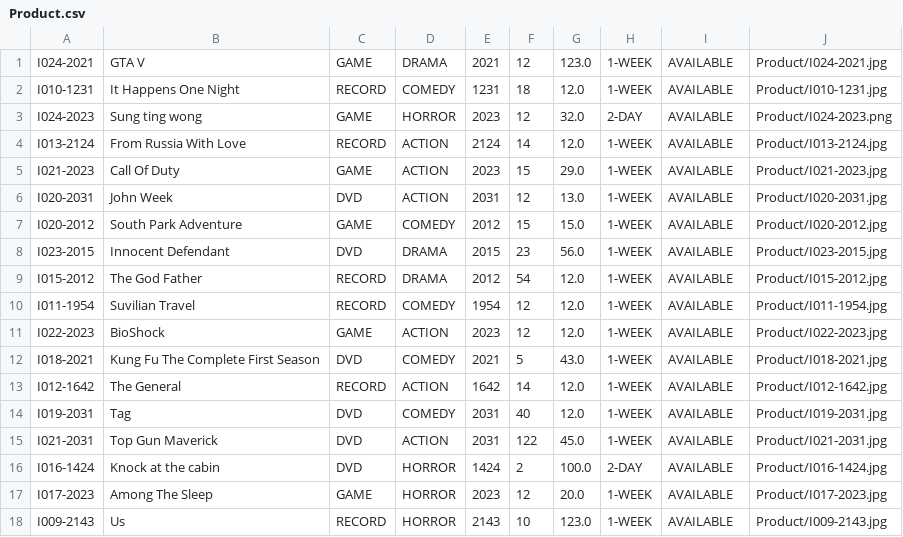
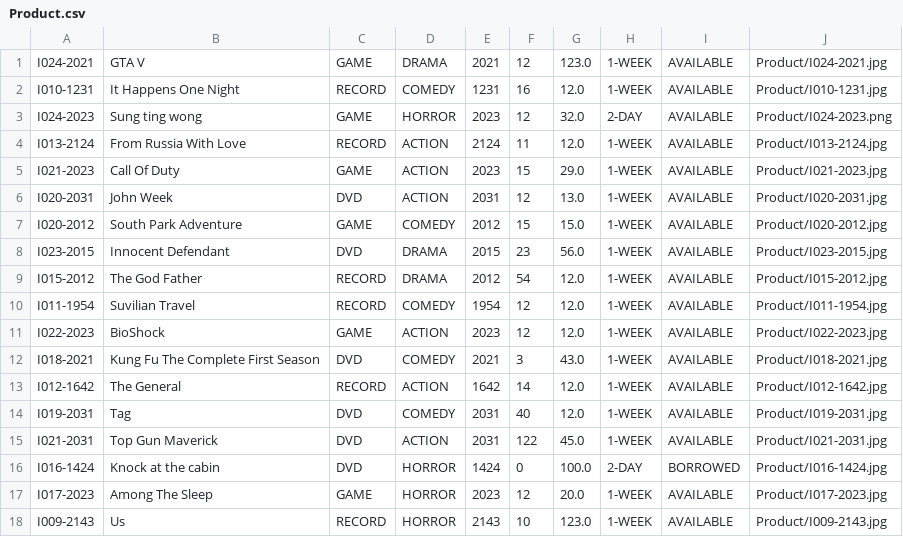
Before and after one commit to TrungNgo21/rentalShop, a CSV file: src/main/java/DataFile/Product.csv, drawn as a sheet; only a part is shown.

```diff
--- a/src/main/java/DataFile/Product.csv
+++ b/src/main/java/DataFile/Product.csv
@@ -1,5 +1,5 @@
 I024-2021;GTA V;GAME;DRAMA;2021;12;123.0;1-WEEK;AVAILABLE;Product/I024-2021.jpg
-I010-1231;It Happens One Night;RECORD;COMEDY;1231;18;12.0;1-WEEK;AVAILABLE;Product/I010-1231.jpg
+I010-1231;It Happens One Night;RECORD;COMEDY;1231;16;12.0;1-WEEK;AVAILABLE;Product/I010-1231.jpg
 I024-2023;Sung ting wong;GAME;HORROR;2023;12;32.0;2-DAY;AVAILABLE;Product/I024-2023.png
-I013-2124;From Russia With Love;RECORD;ACTION;2124;14;12.0;1-WEEK;AVAILABLE;Product/I013-2124.jpg
+I013-2124;From Russia With Love;RECORD;ACTION;2124;11;12.0;1-WEEK;AVAILABLE;Product/I013-2124.jpg
 I021-2023;Call Of Duty;GAME;ACTION;2023;15;29.0;1-WEEK;AVAILABLE;Product/I021-2023.jpg
@@ -11,3 +11,3 @@ I011-1954;Suvilian Travel;RECORD;COMEDY;1954;12;12.0;1-WEEK;AVAILABLE;Product/I0
 I022-2023;BioShock;GAME;ACTION;2023;12;12.0;1-WEEK;AVAILABLE;Product/I022-2023.jpg
-I018-2021;Kung Fu The Complete First Season;DVD;COMEDY;2021;5;43.0;1-WEEK;AVAILABLE;Product/I018-2021.jpg
+I018-2021;Kung Fu The Complete First Season;DVD;COMEDY;2021;3;43.0;1-WEEK;AVAILABLE;Product/I018-2021.jpg
 I012-1642;The General;RECORD;ACTION;1642;14;12.0;1-WEEK;AVAILABLE;Product/I012-1642.jpg
@@ -15,3 +15,3 @@ I019-2031;Tag;DVD;COMEDY;2031;40;12.0;1-WEEK;AVAILABLE;Product/I019-2031.jpg
 I021-2031;Top Gun Maverick;DVD;ACTION;2031;122;45.0;1-WEEK;AVAILABLE;Product/I021-2031.jpg
-I016-1424;Knock at the cabin;DVD;HORROR;1424;2;100.0;2-DAY;AVAILABLE;Product/I016-1424.jpg
+I016-1424;Knock at the cabin;DVD;HORROR;1424;0;100.0;2-DAY;BORROWED;Product/I016-1424.jpg
 I017-2023;Among The Sleep;GAME;HORROR;2023;12;20.0;1-WEEK;AVAILABLE;Product/I017-2023.jpg
```
Also changed, not shown: src/main/java/DataFile/Account.csv, src/main/java/DataFile/AdminOrdersDetail.csv, 6 other files.
